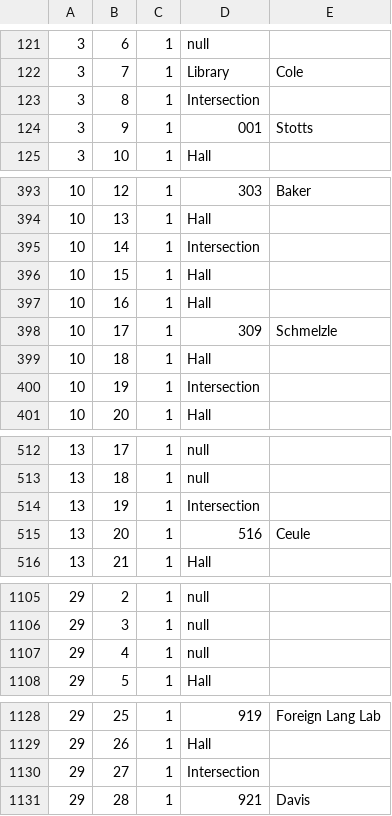
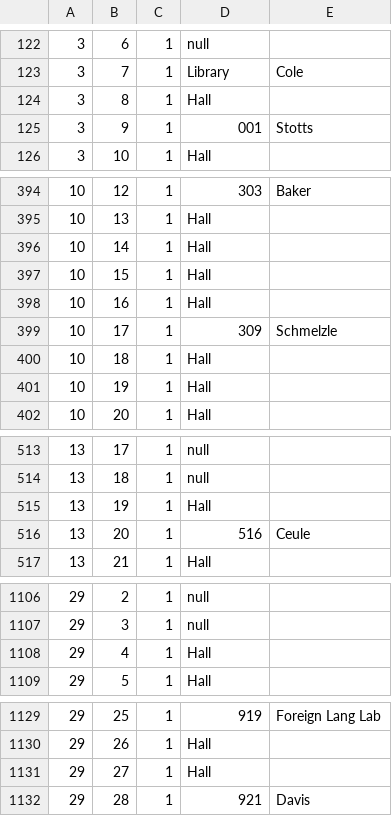
Before and after one commit to JMassey1/NavigationApplication, a CSV file: app/src/main/assets/JagNavMap.csv, drawn as a sheet; only a part is shown, gaps mark what is left out; the diff covers the shown part only.

```diff
--- a/app/src/main/assets/JagNavMap.csv
+++ b/app/src/main/assets/JagNavMap.csv
@@ -122,3 +123,3 @@
 3,7,1,Library,Cole
-3,8,1,Intersection,
+3,8,1,Hall,
 3,9,1,001,Stotts
@@ -394,3 +395,3 @@
 10,13,1,Hall,
-10,14,1,Intersection,
+10,14,1,Hall,
 10,15,1,Hall,
@@ -399,3 +400,3 @@
 10,18,1,Hall,
-10,19,1,Intersection,
+10,19,1,Hall,
 10,20,1,Hall,
@@ -513,3 +514,3 @@
 13,18,1,null,
-13,19,1,Intersection,
+13,19,1,Hall,
 13,20,1,516,Ceule
@@ -1106,3 +1107,3 @@
 29,3,1,null,
-29,4,1,null,
+29,4,1,Hall,
 29,5,1,Hall,
@@ -1129,3 +1130,3 @@
 29,26,1,Hall,
-29,27,1,Intersection,
+29,27,1,Hall,
 29,28,1,921,Davis
```
Also changed, not shown: 1 added row and 10 edited cells elsewhere in this file, 6 other files.
